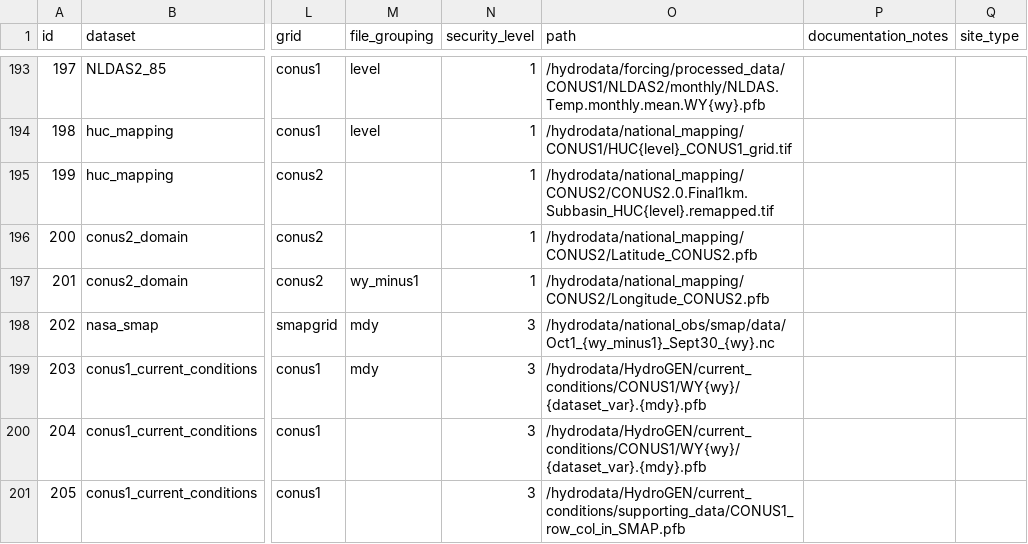
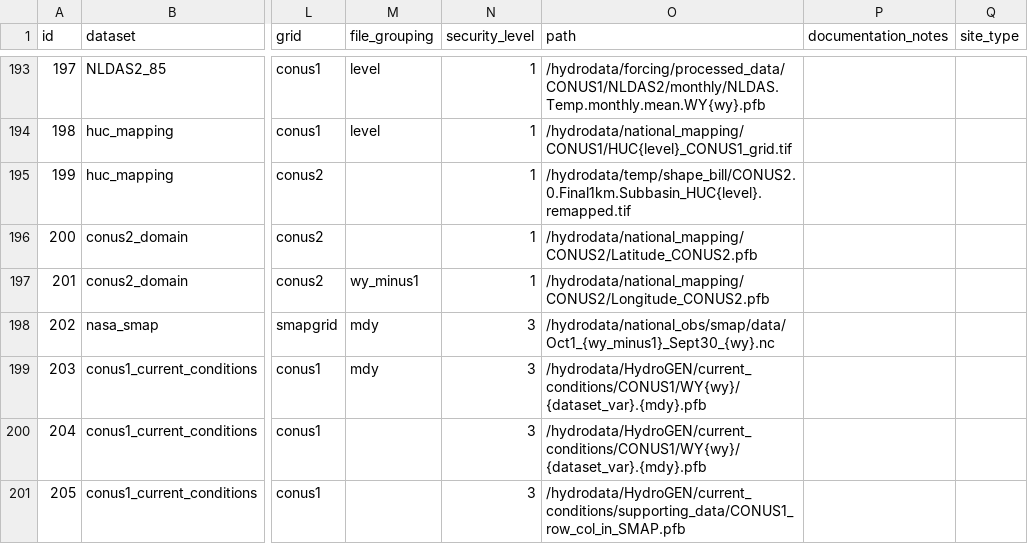
Before and after one commit to hydroframe/hf_hydrodata, a CSV file: src/hf_hydrodata/model/data_catalog_entry.csv, drawn as a sheet; only a part is shown, gaps mark what is left out; the diff names each change by its address in the sheet, - before the commit and + after, or states it on an @@ line.

```diff
--- a/src/hf_hydrodata/model/data_catalog_entry.csv
+++ b/src/hf_hydrodata/model/data_catalog_entry.csv
-O195 (path): /hydrodata/national_mapping/CONUS2/CONUS2.0.Final1km.Subbasin_HUC{level}.remapped.tif
+O195 (path): /hydrodata/temp/shape_bill/CONUS2.0.Final1km.Subbasin_HUC{level}.remapped.tif
```
Also changed, not shown: 2 other files.
